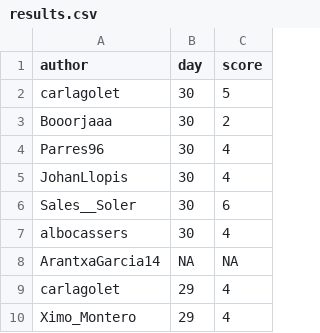
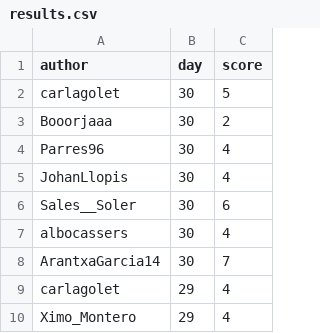
Before and after one commit to aleixalcacer/wordleCAT, a CSV file: results.csv, drawn as a sheet; only a part is shown.

Commit message:
Fix error collecting X values

```diff
--- a/results.csv
+++ b/results.csv
@@ -7,3 +7,3 @@ Sales__Soler,30,6
 albocassers,30,4
-ArantxaGarcia14,NA,NA
+ArantxaGarcia14,30,7
 carlagolet,29,4
```
Also changed, not shown: 2 other files.
